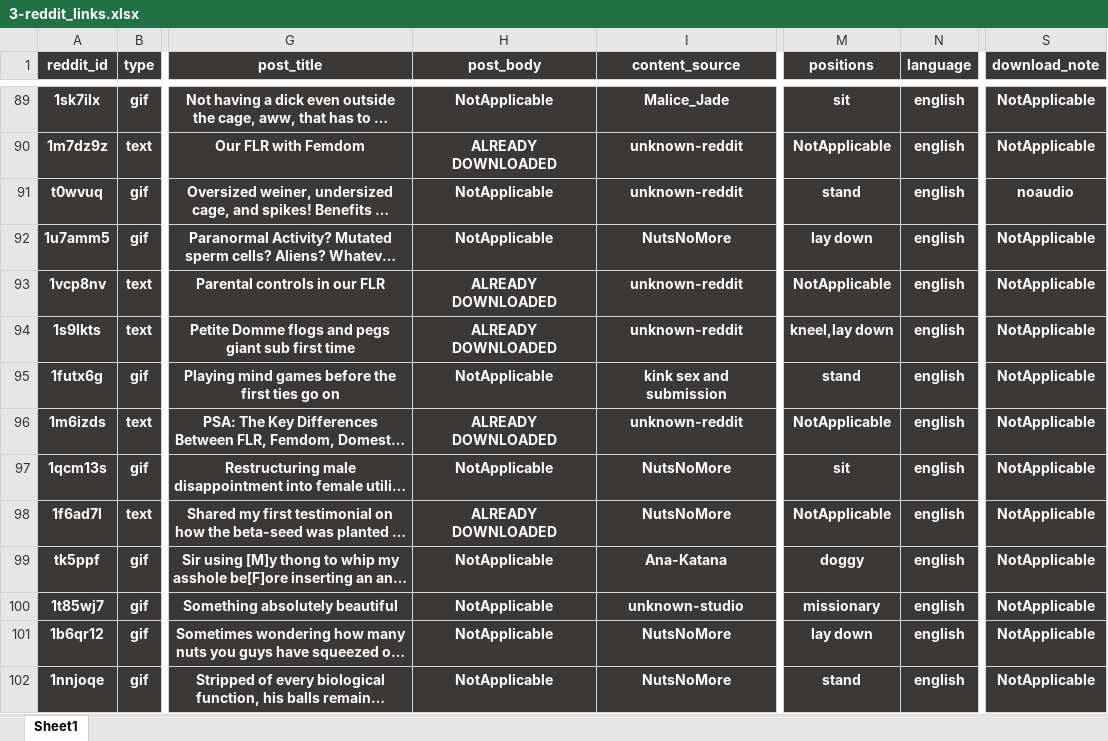
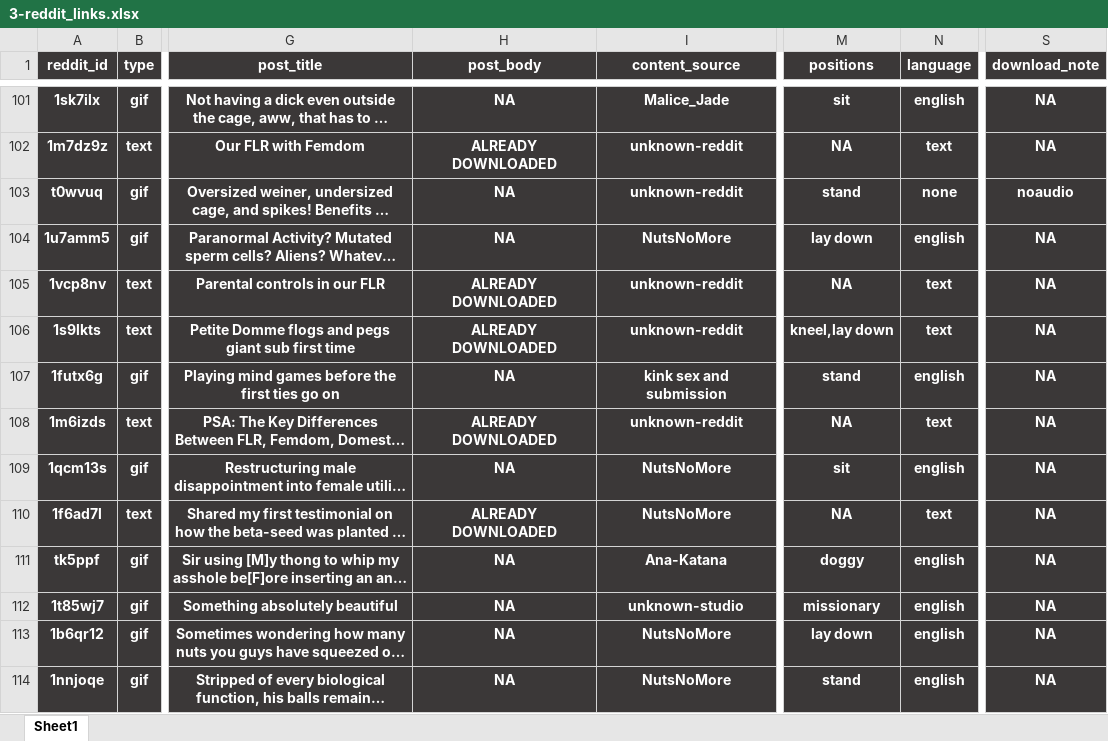
Before and after one commit to winnercoco/RedditBoardV3, an Excel workbook: data/3-reddit_links.xlsx, sheet Sheet1, drawn as a sheet; only a part is shown, gaps mark what is left out; long unchanged cells end in …; values as stored, in another font and other column widths than the file's, no borders; conditional formats not drawn; addresses are those after the commit; the diff covers the shown part only; the diff names each change by its address in the sheet, - before the commit and + after, or states it on an @@ line.

```diff
--- a/data/3-reddit_links.xlsx (sheet Sheet1)
+++ b/data/3-reddit_links.xlsx (sheet Sheet1)
-H101 (post_body): NotApplicable
+H101 (post_body): NA
-S101:S102 (download_note): NotApplicable
+S101:S102 (download_note): NA
-M102 (positions): NotApplicable
+M102 (positions): NA
-N102 (language): english
+N102 (language): text
-H103:H104 (post_body): NotApplicable
+H103:H104 (post_body): NA
-N103 (language): english
+N103 (language): none
-S104:S114 (download_note): NotApplicable
+S104:S114 (download_note): NA
-M105 (positions): NotApplicable
+M105 (positions): NA
-N105:N106 (language): english
+N105:N106 (language): text
-H107 (post_body): NotApplicable
+H107 (post_body): NA
-M108 (positions): NotApplicable
+M108 (positions): NA
-N108 (language): english
+N108 (language): text
-H109 (post_body): NotApplicable
+H109 (post_body): NA
-M110 (positions): NotApplicable
+M110 (positions): NA
-N110 (language): english
+N110 (language): text
-H111:H114 (post_body): NotApplicable
+H111:H114 (post_body): NA
```
Also changed, not shown: 16 added rows, 258 edited cells and cell formats elsewhere in this sheet, formulas that keep their value, data/1-master_reddit_links_scraped.xlsx, data/2-master_reddit_links_curated.xlsx, 2 other files.
